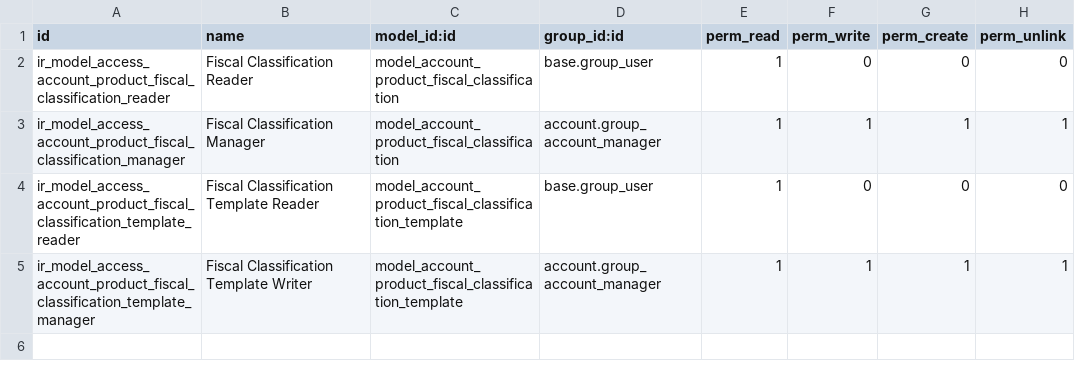
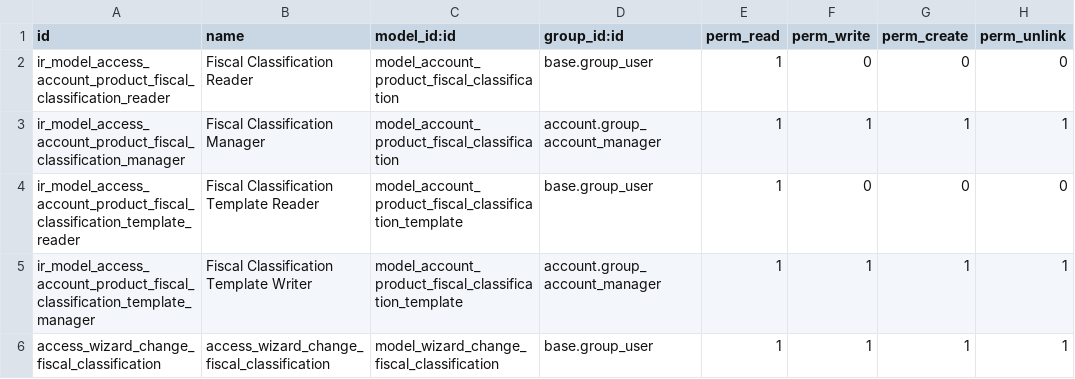
Before and after one commit to OCA/account-fiscal-rule, a CSV file: account_product_fiscal_classification/security/ir.model.access.csv, drawn as a sheet; the diff names each change by its address in the sheet, - before the commit and + after, or states it on an @@ line.

Commit message:
[MIG] account_product_fiscal_classification: Migration to 14.0

```diff
--- a/account_product_fiscal_classification/security/ir.model.access.csv
+++ b/account_product_fiscal_classification/security/ir.model.access.csv
+row 6: access_wizard_change_fiscal_classification | access_wizard_change_fiscal_classification | model_wizard_change_fiscal_classification | base.group_user | 1 | 1 | 1 | 1
```
Also changed, not shown: 1 other file.
